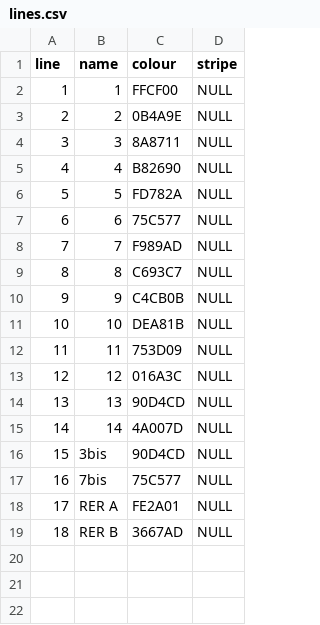
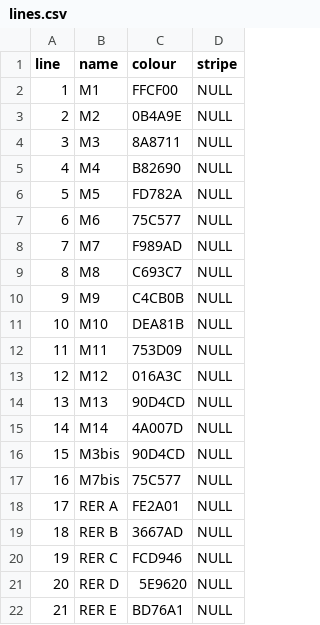
Before and after one commit to RandomEtc/travel-time-tube-d3, a CSV file: data/metro-rer-tram-paris/lines.csv, drawn as a sheet.

```diff
--- a/data/metro-rer-tram-paris/lines.csv
+++ b/data/metro-rer-tram-paris/lines.csv
@@ -1,19 +1,22 @@
 line,name,colour,stripe
-1,1,FFCF00,NULL
-2,2,0B4A9E,NULL
-3,3,8A8711,NULL
-4,4,B82690,NULL
-5,5,FD782A,NULL
-6,6,75C577,NULL
-7,7,F989AD,NULL
-8,8,C693C7,NULL
-9,9,C4CB0B,NULL
-10,10,DEA81B,NULL
-11,11,753D09,NULL
-12,12,016A3C,NULL
-13,13,90D4CD,NULL
-14,14,4A007D,NULL
-15,3bis,90D4CD,NULL
-16,7bis,75C577,NULL
+1,M1,FFCF00,NULL
+2,M2,0B4A9E,NULL
+3,M3,8A8711,NULL
+4,M4,B82690,NULL
+5,M5,FD782A,NULL
+6,M6,75C577,NULL
+7,M7,F989AD,NULL
+8,M8,C693C7,NULL
+9,M9,C4CB0B,NULL
+10,M10,DEA81B,NULL
+11,M11,753D09,NULL
+12,M12,016A3C,NULL
+13,M13,90D4CD,NULL
+14,M14,4A007D,NULL
+15,M3bis,90D4CD,NULL
+16,M7bis,75C577,NULL
 17,RER A,FE2A01,NULL
 18,RER B,3667AD,NULL
+19,RER C,FCD946,NULL
+20,RER D,5E9620,NULL
+21,RER E,BD76A1,NULL
```
Also changed, not shown: data/metro-rer-tram-paris/routes.csv, data/metro-rer-tram-paris/stations.csv.
